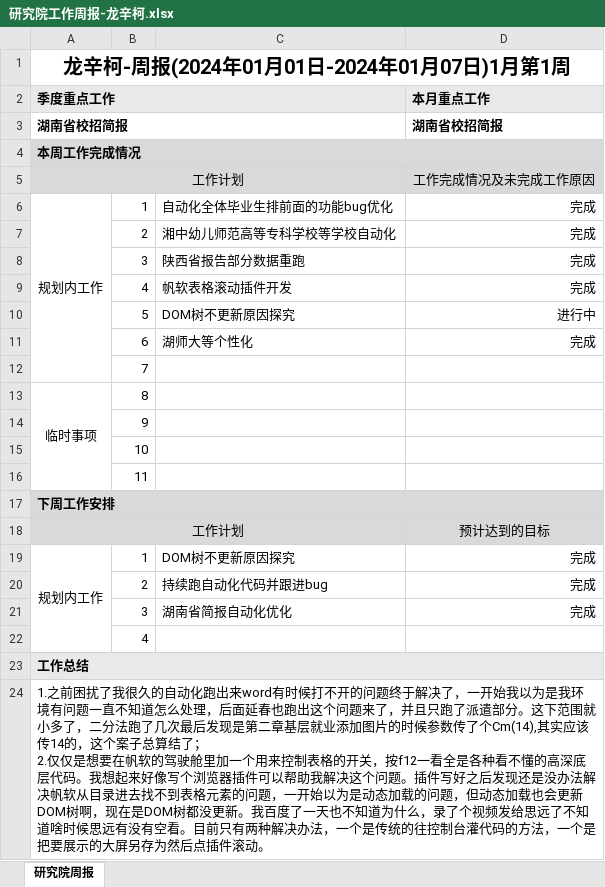
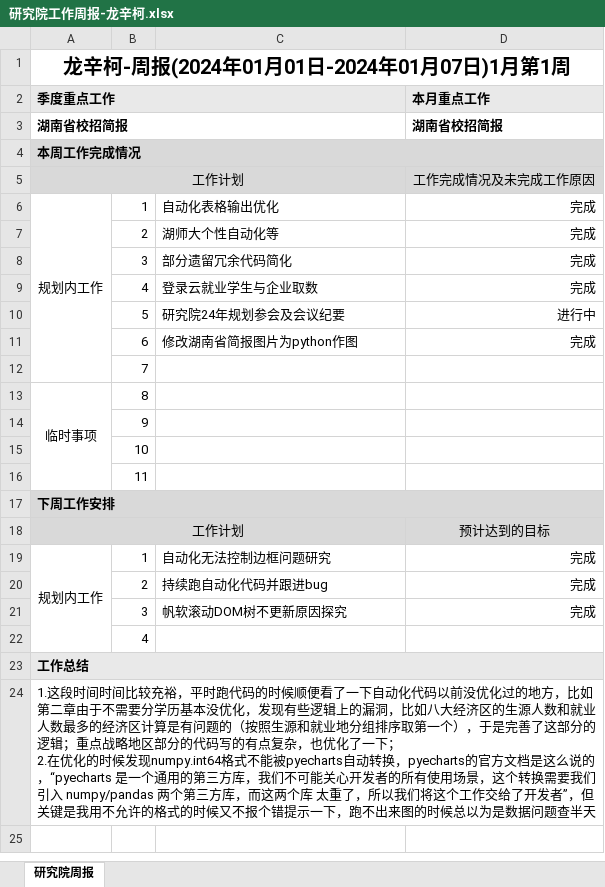
Before and after one commit to longxinke2/myCode, an Excel workbook: lib/研究院工作周报-龙辛柯.xlsx, sheet 研究院周报, drawn as a sheet; values as stored, in another font and other column widths than the file's, no borders; ↵ is a line break in a cell; the diff names each change by its address in the sheet, - before the commit and + after, or states it on an @@ line.

```diff
--- a/lib/研究院工作周报-龙辛柯.xlsx (sheet 研究院周报)
+++ b/lib/研究院工作周报-龙辛柯.xlsx (sheet 研究院周报)
-C6: 自动化全体毕业生排前面的功能bug优化
+C6: 自动化表格输出优化
-C7: 湘中幼儿师范高等专科学校等学校自动化
+C7: 湖师大个性自动化等
-C8: 陕西省报告部分数据重跑
+C8: 部分遗留冗余代码简化
-C9: 帆软表格滚动插件开发
+C9: 登录云就业学生与企业取数
-C10: DOM树不更新原因探究
+C10: 研究院24年规划参会及会议纪要
-C11: 湖师大等个性化
+C11: 修改湖南省简报图片为python作图
-C19: DOM树不更新原因探究
+C19: 自动化无法控制边框问题研究
-C21: 湖南省简报自动化优化
+C21: 帆软滚动DOM树不更新原因探究
-A24 (季度重点工作): 1.之前困扰了我很久的自动化跑出来word有时候打不开的问题终于解决了，一开始我以为是我环境有问题一直不知道怎么处理，后面延春也跑出这个问题来了，并且只跑了派遣部分。这下范围就小多了，二分法跑了几次最后发现是第二章基层就业添加图片的时候参数传了个Cm(14),其实应该传14的，这个案子总算结了； ↵ 2.仅仅是想要在帆软的驾驶舱里加一个用来控制表格的开关，按f12一看全是各种看不懂的高深底层代码。我想起来好像写个浏览器插件可以帮助我解决这个问题。插件写好之后发现还是没办法解决帆软从目录进去找不到表格元素的问题，一开始以为是动态加载的问题，但动态加载也会更新DOM树啊，现在是DOM树都没更新。我百度了一天也不知道为什么，录了个视频发给思远了不知道啥时候思远有没有空看。目前只有两种解决办法，一个是传统的往控制台灌代码的方法，一个是把要展示的大屏另存为然后点插件滚动。
+A24 (季度重点工作): 1.这段时间时间比较充裕，平时跑代码的时候顺便看了一下自动化代码以前没优化过的地方，比如第二章由于不需要分学历基本没优化，发现有些逻辑上的漏洞，比如八大经济区的生源人数和就业人数最多的经济区计算是有问题的（按照生源和就业地分组排序取第一个），于是完善了这部分的逻辑；重点战略地区部分的代码写的有点复杂，也优化了一下； ↵ 2.在优化的时候发现numpy.int64格式不能被pyecharts自动转换，pyecharts的官方文档是这么说的，“pyecharts 是一个通用的第三方库，我们不可能关心开发者的所有使用场景，这个转换需要我们引入 numpy/pandas 两个第三方库，而这两个库 太重了，所以我们将这个工作交给了开发者”，但关键是我用不允许的格式的时候又不报个错提示一下，跑不出来图的时候总以为是数据问题查半天
```
Also changed, not shown: 6 other files.
